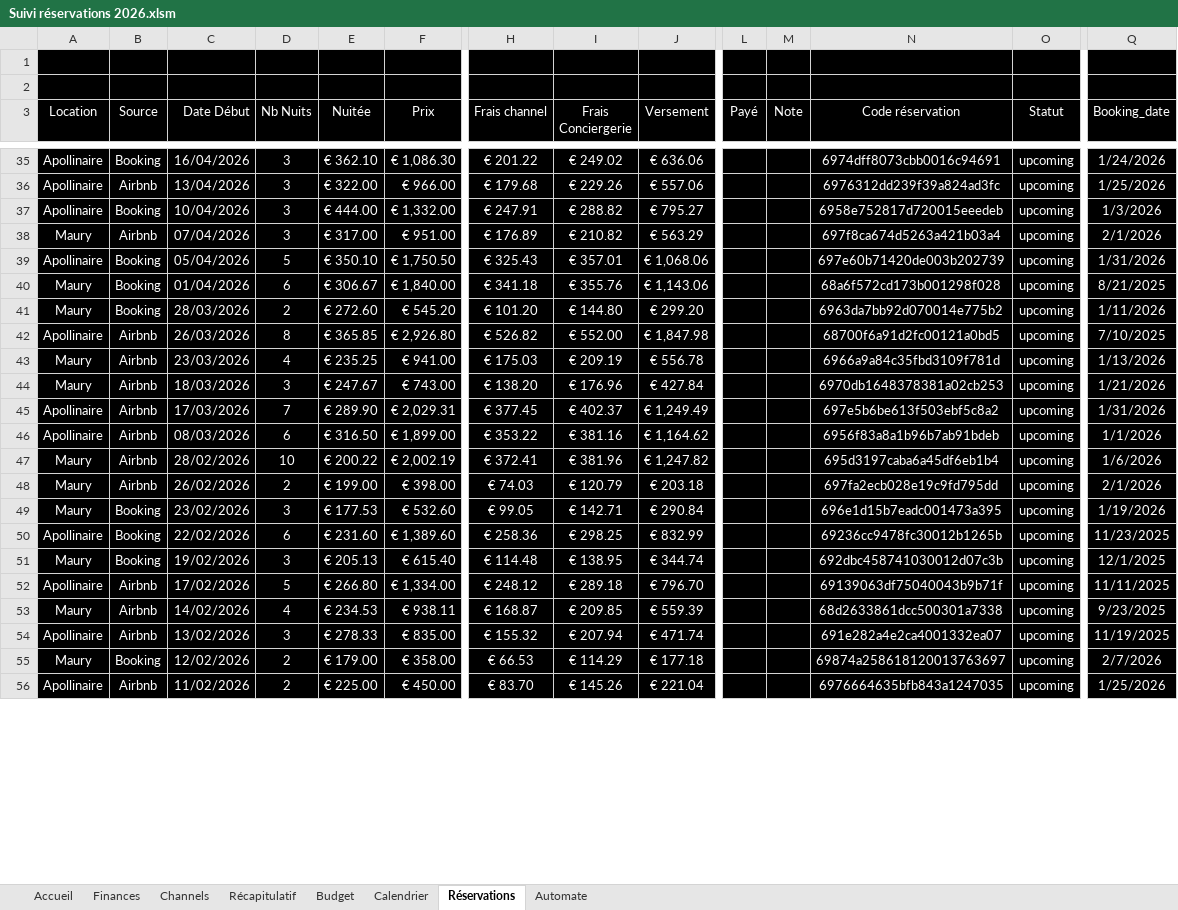
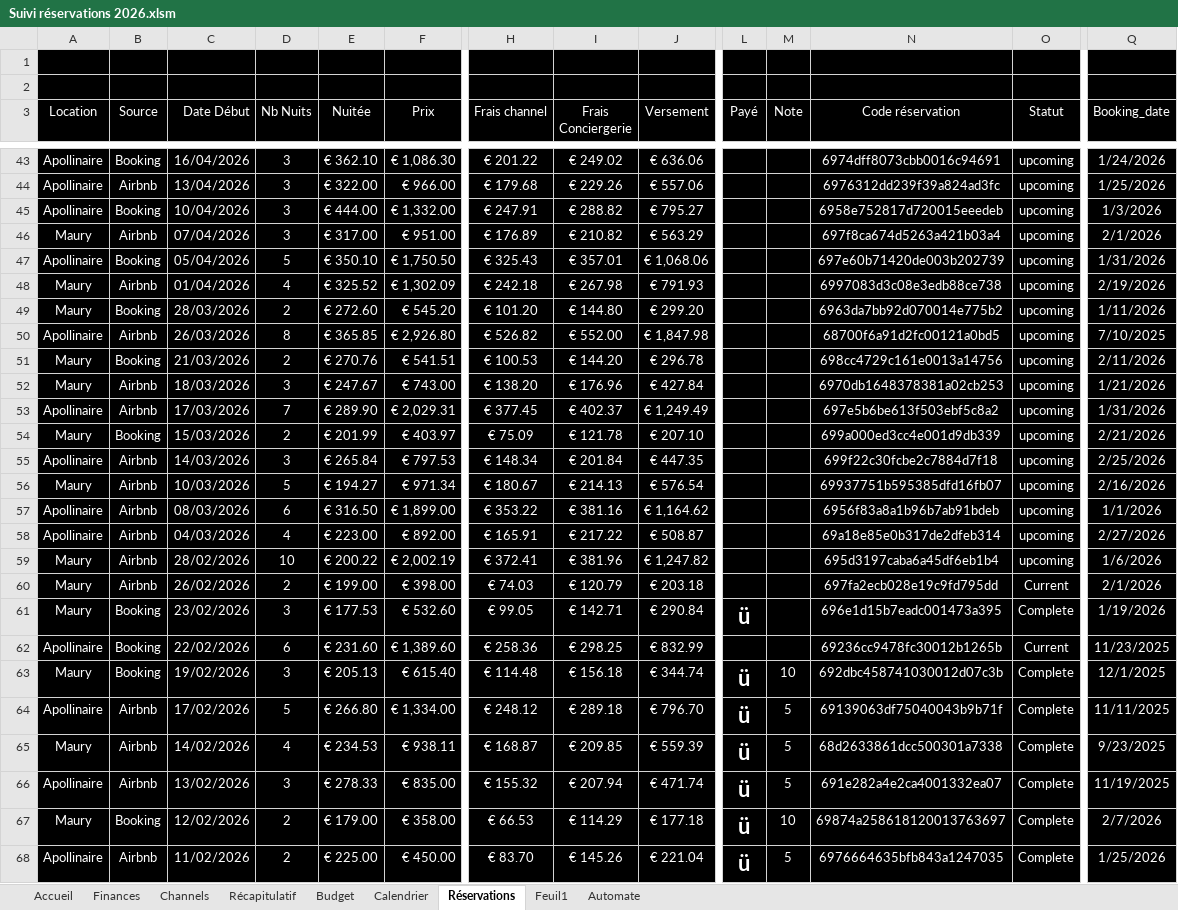
Before and after one commit to ctricaud/LLM, an Excel workbook: Suivi réservations 2026.xlsm, sheet Réservations, drawn as a sheet; only a part is shown, gaps mark what is left out; values as stored, in another font and other column widths than the file's, no borders; charts and pictures and table styles not drawn; removed rows and columns are numbered as before the commit, all else as after; rows hold the shown columns only; the diff covers the shown part only; the diff names each change by its address in the sheet, - before the commit and + after, or states it on an @@ line.

```diff
--- a/Suivi réservations 2026.xlsm (sheet Réservations)
+++ b/Suivi réservations 2026.xlsm (sheet Réservations)
+sheet tab: Feuil1
-row 40: Maury | Booking | 01/04/2026 | 6 | € 306.67 | € 1,840.00 | € 341.18 | € 355.76 | € 1,143.06 |  |  | 68a6f572cd173b001298f028 | upcoming | 8/21/2025
+row 48: Maury | Airbnb | 01/04/2026 | 4 | € 325.52 | € 1,302.09 | € 242.18 | € 267.98 | € 791.93 |  |  | 6997083d3c08e3edb88ce738 | upcoming | 2/19/2026
-B51 (Source): Airbnb
+B51 (Source): Booking
-C51 (Date Début): 23/03/2026
+C51 (Date Début): 21/03/2026
-D51 (Nb Nuits): 4
+D51 (Nb Nuits): 2
-E51 (Nuitée): € 235.25
+E51 (Nuitée): € 270.76
-F51 (Prix): € 941.00
+F51 (Prix): € 541.51
-H51 (Frais channel): € 175.03
+H51 (Frais channel): € 100.53
-I51 (Frais Conciergerie): € 209.19
+I51 (Frais Conciergerie): € 144.20
-J51 (Versement): € 556.78
+J51 (Versement): € 296.78
-N51 (Code réservation): 6966a9a84c35fbd3109f781d
+N51 (Code réservation): 698cc4729c161e0013a14756
-Q51 (Booking_date): 1/13/2026
+Q51 (Booking_date): 2/11/2026
+row 54: Maury | Booking | 15/03/2026 | 2 | € 201.99 | € 403.97 | € 75.09 | € 121.78 | € 207.10 |  |  | 699a000ed3cc4e001d9db339 | upcoming | 2/21/2026
+row 55: Apollinaire | Airbnb | 14/03/2026 | 3 | € 265.84 | € 797.53 | € 148.34 | € 201.84 | € 447.35 |  |  | 699f22c30fcbe2c7884d7f18 | upcoming | 2/25/2026
+row 56: Maury | Airbnb | 10/03/2026 | 5 | € 194.27 | € 971.34 | € 180.67 | € 214.13 | € 576.54 |  |  | 69937751b595385dfd16fb07 | upcoming | 2/16/2026
+row 58: Apollinaire | Airbnb | 04/03/2026 | 4 | € 223.00 | € 892.00 | € 165.91 | € 217.22 | € 508.87 |  |  | 69a18e85e0b317de2dfeb314 | upcoming | 2/27/2026
-O60 (Statut): upcoming
+O60 (Statut): Current
-L61 (Payé): (empty)
+L61 (Payé): ü
-O61 (Statut): upcoming
+O61 (Statut): Complete
-O62 (Statut): upcoming
+O62 (Statut): Current
-I63 (Frais Conciergerie): € 138.95
+I63 (Frais Conciergerie): € 156.18
-L63:L68 (Payé): (empty)
+L63:L68 (Payé): ü
-M63 (Note): (empty)
+M63 (Note): 10
-O63:O68 (Statut): upcoming
+O63:O68 (Statut): Complete
-M64:M66 (Note): (empty)
+M64:M66 (Note): 5
-M67 (Note): (empty)
+M67 (Note): 10
-M68 (Note): (empty)
+M68 (Note): 5
```
Also changed, not shown: 9 added rows, 1 removed row and 12 edited cells elsewhere in this sheet, sheet Accueil, sheet Récapitulatif, sheet Budget, sheet Calendrier, sheet Finances, sheet Channels, 1 more sheet, formulas that keep their value, hidden cells, charts or pictures.
